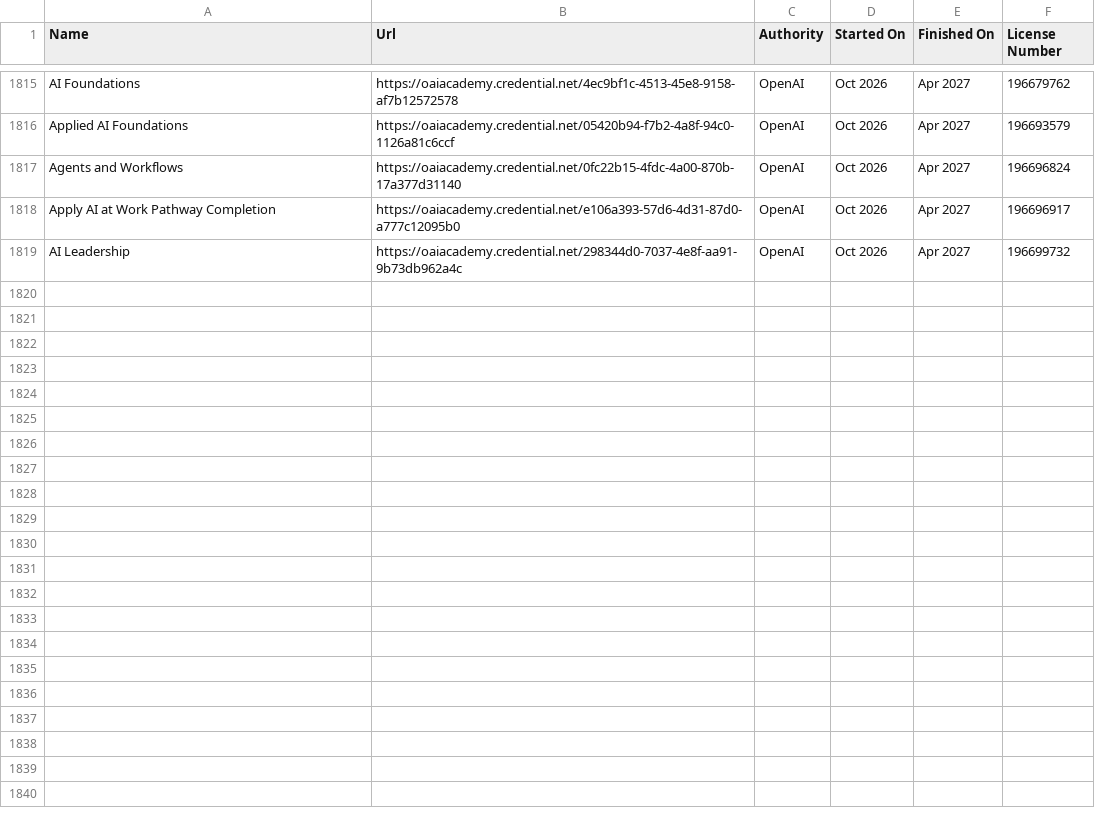
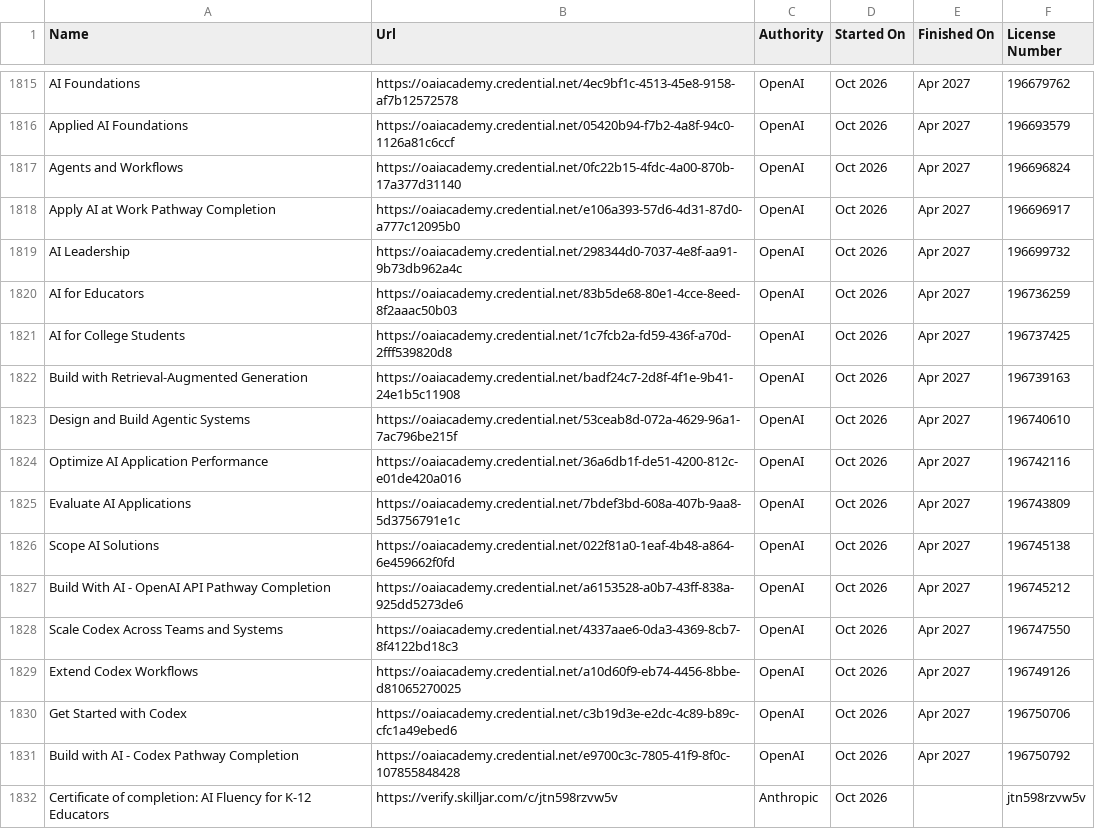
Before and after one commit to VojislavMiloradovic/my-credentials, a CSV file: data/Certifications.csv, drawn as a sheet; only a part is shown, gaps mark what is left out; the diff covers the shown part only.

```diff
--- a/data/Certifications.csv
+++ b/data/Certifications.csv
@@ -1819 +1819,14 @@ Apply AI at Work Pathway Completion,https://oaiacademy.credential.net/e106a393-5
 AI Leadership,https://oaiacademy.credential.net/298344d0-7037-4e8f-aa91-9b73db962a4c,OpenAI,Oct 2026,Apr 2027,196699732
+AI for Educators,https://oaiacademy.credential.net/83b5de68-80e1-4cce-8eed-8f2aaac50b03,OpenAI,Oct 2026,Apr 2027,196736259
+AI for College Students,https://oaiacademy.credential.net/1c7fcb2a-fd59-436f-a70d-2fff539820d8,OpenAI,Oct 2026,Apr 2027,196737425
+Build with Retrieval-Augmented Generation,https://oaiacademy.credential.net/badf24c7-2d8f-4f1e-9b41-24e1b5c11908,OpenAI,Oct 2026,Apr 2027,196739163
+Design and Build Agentic Systems,https://oaiacademy.credential.net/53ceab8d-072a-4629-96a1-7ac796be215f,OpenAI,Oct 2026,Apr 2027,196740610
+Optimize AI Application Performance,https://oaiacademy.credential.net/36a6db1f-de51-4200-812c-e01de420a016,OpenAI,Oct 2026,Apr 2027,196742116
+Evaluate AI Applications,https://oaiacademy.credential.net/7bdef3bd-608a-407b-9aa8-5d3756791e1c,OpenAI,Oct 2026,Apr 2027,196743809
+Scope AI Solutions,https://oaiacademy.credential.net/022f81a0-1eaf-4b48-a864-6e459662f0fd,OpenAI,Oct 2026,Apr 2027,196745138
+Build With AI - OpenAI API Pathway Completion,https://oaiacademy.credential.net/a6153528-a0b7-43ff-838a-925dd5273de6,OpenAI,Oct 2026,Apr 2027,196745212
+Scale Codex Across Teams and Systems,https://oaiacademy.credential.net/4337aae6-0da3-4369-8cb7-8f4122bd18c3,OpenAI,Oct 2026,Apr 2027,196747550
+Extend Codex Workflows,https://oaiacademy.credential.net/a10d60f9-eb74-4456-8bbe-d81065270025,OpenAI,Oct 2026,Apr 2027,196749126
+Get Started with Codex,https://oaiacademy.credential.net/c3b19d3e-e2dc-4c89-b89c-cfc1a49ebed6,OpenAI,Oct 2026,Apr 2027,196750706
+Build with AI - Codex Pathway Completion,https://oaiacademy.credential.net/e9700c3c-7805-41f9-8f0c-107855848428,OpenAI,Oct 2026,Apr 2027,196750792
+Certificate of completion: AI Fluency for K-12 Educators,https://verify.skilljar.com/c/jtn598rzvw5v,Anthropic,Oct 2026,,jtn598rzvw5v
```
Also changed, not shown: 12 added rows elsewhere in this file.
